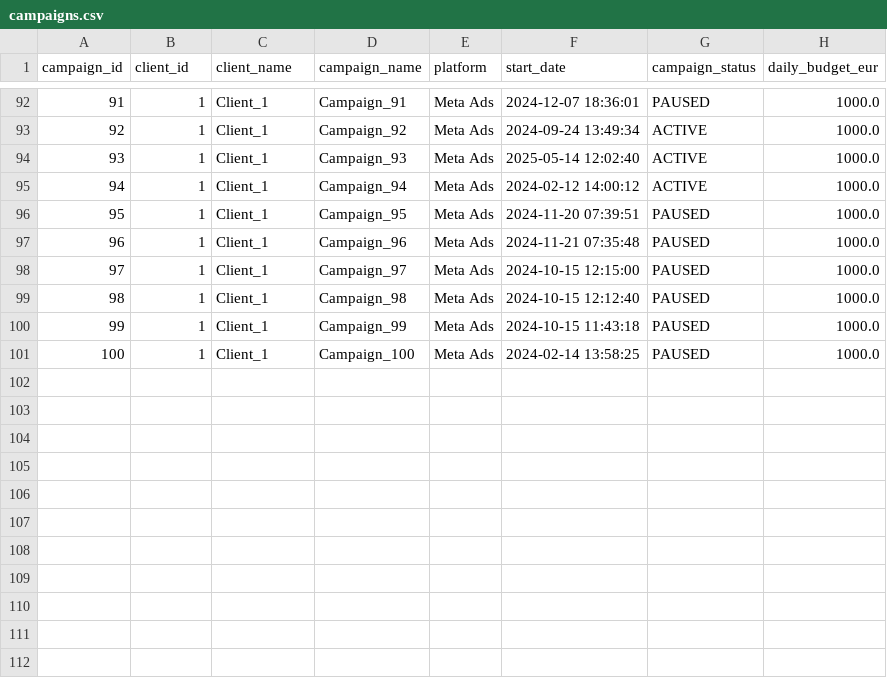
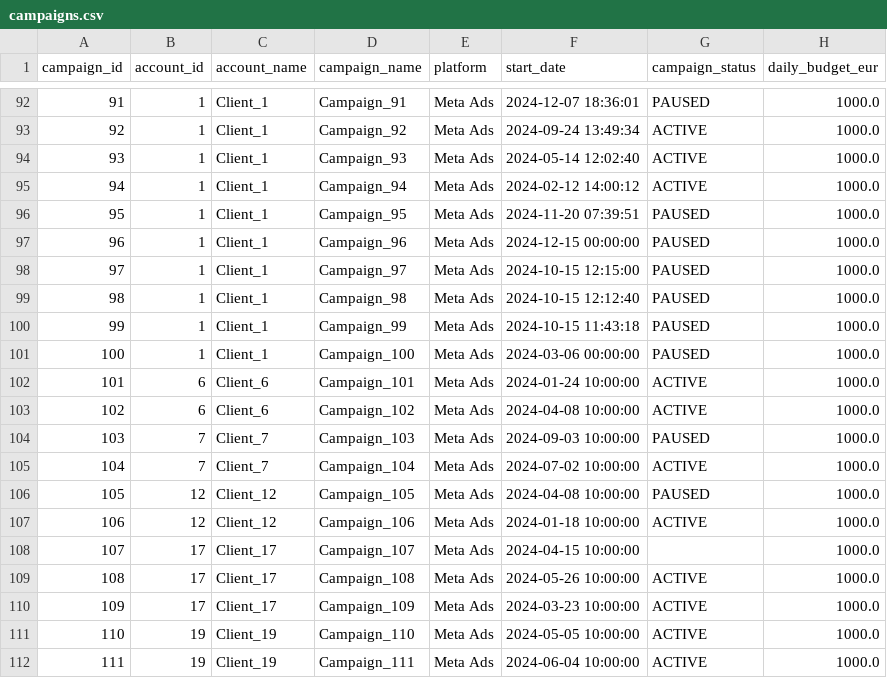
Before and after one commit to Mawave-Marketing/data-product-manager-case, a CSV file: data/campaigns.csv, drawn as a sheet; only a part is shown, gaps mark what is left out; the diff covers the shown part only.

```diff
--- a/data/campaigns.csv
+++ b/data/campaigns.csv
@@ -1 +1 @@
-campaign_id,client_id,client_name,campaign_name,platform,start_date,campaign_status,daily_budget_eur
+campaign_id,account_id,account_name,campaign_name,platform,start_date,campaign_status,daily_budget_eur
@@ -93,6 +93,6 @@ campaign_id,client_id,client_name,campaign_name,platform,start_date,campaign_sta
 92,1,Client_1,Campaign_92,Meta Ads,2024-09-24 13:49:34,ACTIVE,1000.0
-93,1,Client_1,Campaign_93,Meta Ads,2025-05-14 12:02:40,ACTIVE,1000.0
+93,1,Client_1,Campaign_93,Meta Ads,2024-05-14 12:02:40,ACTIVE,1000.0
 94,1,Client_1,Campaign_94,Meta Ads,2024-02-12 14:00:12,ACTIVE,1000.0
 95,1,Client_1,Campaign_95,Meta Ads,2024-11-20 07:39:51,PAUSED,1000.0
-96,1,Client_1,Campaign_96,Meta Ads,2024-11-21 07:35:48,PAUSED,1000.0
+96,1,Client_1,Campaign_96,Meta Ads,2024-12-15 00:00:00,PAUSED,1000.0
 97,1,Client_1,Campaign_97,Meta Ads,2024-10-15 12:15:00,PAUSED,1000.0
@@ -100,2 +100,13 @@ campaign_id,client_id,client_name,campaign_name,platform,start_date,campaign_sta
 99,1,Client_1,Campaign_99,Meta Ads,2024-10-15 11:43:18,PAUSED,1000.0
-100,1,Client_1,Campaign_100,Meta Ads,2024-02-14 13:58:25,PAUSED,1000.0
+100,1,Client_1,Campaign_100,Meta Ads,2024-03-06 00:00:00,PAUSED,1000.0
+101,6,Client_6,Campaign_101,Meta Ads,2024-01-24 10:00:00,ACTIVE,1000.0
+102,6,Client_6,Campaign_102,Meta Ads,2024-04-08 10:00:00,ACTIVE,1000.0
+103,7,Client_7,Campaign_103,Meta Ads,2024-09-03 10:00:00,PAUSED,1000.0
+104,7,Client_7,Campaign_104,Meta Ads,2024-07-02 10:00:00,ACTIVE,1000.0
+105,12,Client_12,Campaign_105,Meta Ads,2024-04-08 10:00:00,PAUSED,1000.0
+106,12,Client_12,Campaign_106,Meta Ads,2024-01-18 10:00:00,ACTIVE,1000.0
+107,17,Client_17,Campaign_107,Meta Ads,2024-04-15 10:00:00,,1000.0
+108,17,Client_17,Campaign_108,Meta Ads,2024-05-26 10:00:00,ACTIVE,1000.0
+109,17,Client_17,Campaign_109,Meta Ads,2024-03-23 10:00:00,ACTIVE,1000.0
+110,19,Client_19,Campaign_110,Meta Ads,2024-05-05 10:00:00,ACTIVE,1000.0
+111,19,Client_19,Campaign_111,Meta Ads,2024-06-04 10:00:00,ACTIVE,1000.0
```
Also changed, not shown: 9 added rows and 32 edited cells elsewhere in this file, data/clients.csv, data/employees.csv, 8 other files.
